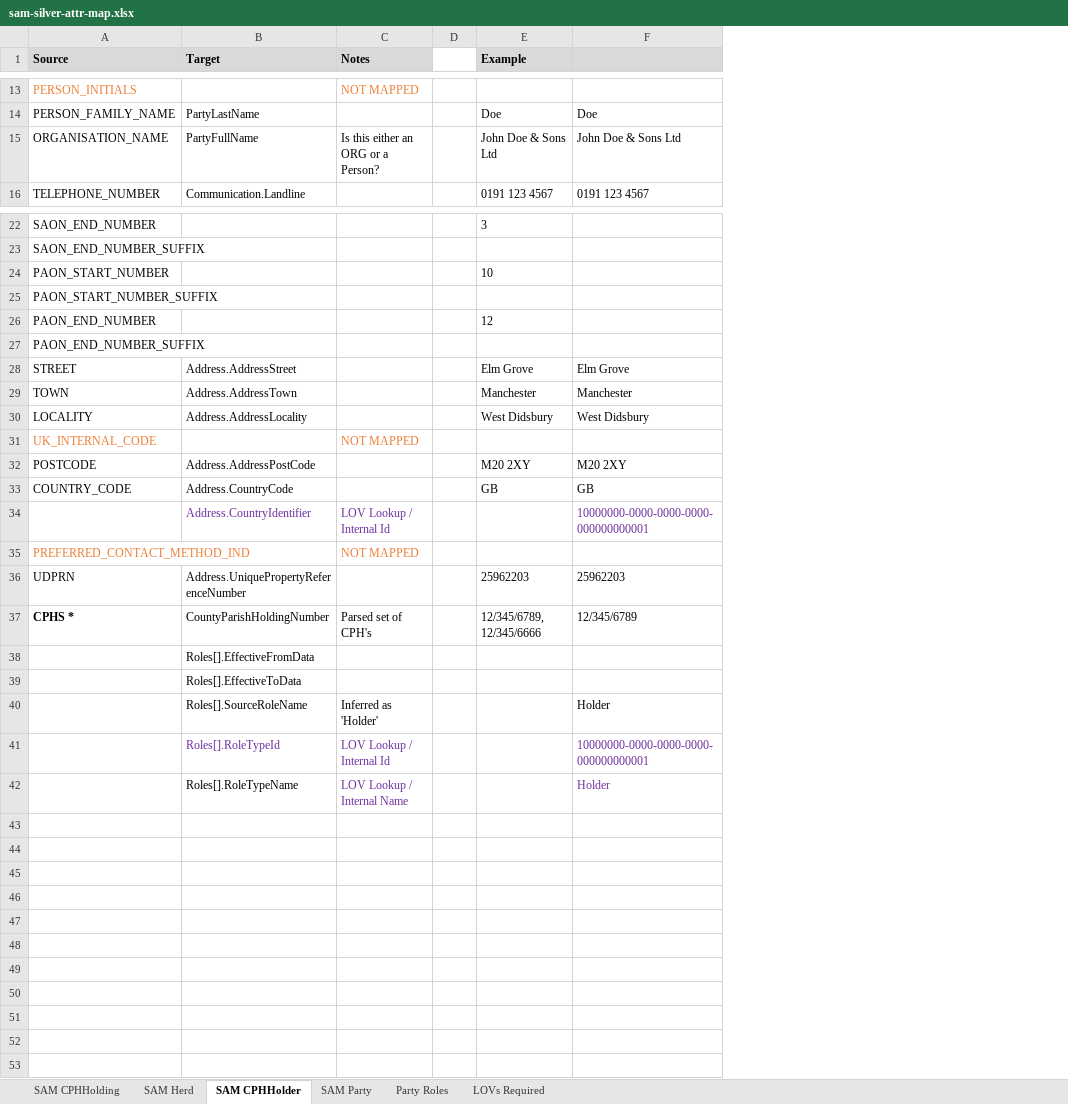
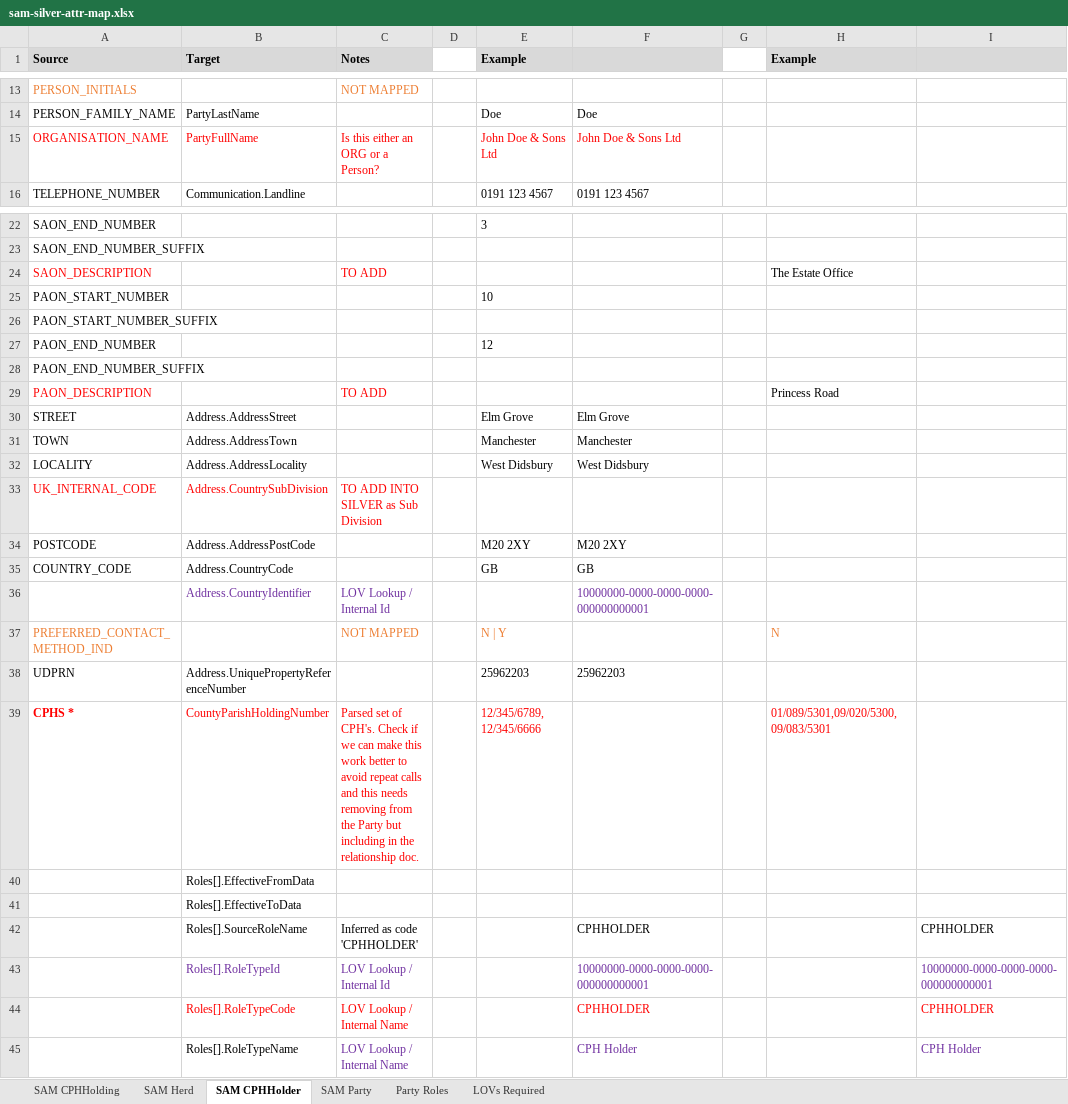
Before and after one commit to DEFRA/ls-keeper-data-api, an Excel workbook: docs/data-maps/sam-silver-attr-map.xlsx, sheet SAM CPHHolder, drawn as a sheet; only a part is shown, gaps mark what is left out; values as stored, in another font and other column widths than the file's, no borders; removed rows and columns are numbered as before the commit, all else as after; the diff names each change by its address in the sheet, - before the commit and + after, or states it on an @@ line.

Commit message:
Updated silver mappings

```diff
--- a/docs/data-maps/sam-silver-attr-map.xlsx (sheet SAM CPHHolder)
+++ b/docs/data-maps/sam-silver-attr-map.xlsx (sheet SAM CPHHolder)
+column G, empty
+column H (Example), rows 37-39: N |  | 01/089/5301,09/020/5300,09/083/5301
+column I, row 43: 10000000-0000-0000-0000-000000000001; row 45: CPH Holder
-A15:C15 text colour: black
+A15:C15 text colour: #FF0000
-E15:F15 text colour: black
+E15:F15 text colour: #FF0000
+row 24: SAON_DESCRIPTION |  | TO ADD |  |  |  |  | The Estate Office
+row 29: PAON_DESCRIPTION |  | TO ADD |  |  |  |  | Princess Road
-A33 text colour: #ED7D31
+A33 text colour: #FF0000
-B33 (Target): (empty)
+B33 (Target): Address.CountrySubDivision
-C33 (Notes): NOT MAPPED
+C33 (Notes): TO ADD INTO SILVER as Sub Division
-C33 text colour: #ED7D31
+C33 text colour: #FF0000
-E37 (Example): (empty)
+E37 (Example): N | Y
-A39:C39 text colour: black
+A39:C39 text colour: #FF0000
-C39 (Notes): …set of CPH's
+C39 (Notes): …set of CPH's. Check if we can make this work better to avoid repeat calls and this needs removing from the Party but including in the relationship doc.
-E39 text colour: black
+E39 text colour: #FF0000
-F39: 12/345/6789
+F39: (empty)
-row 40:  | Roles[].SourceRoleName | Inferred as 'Holder' |  |  | Holder
+row 42:  | Roles[].SourceRoleName | Inferred as code 'CPHHOLDER' |  |  | CPHHOLDER |  |  | CPHHOLDER
+row 44:  | Roles[].RoleTypeCode | LOV Lookup / Internal Name |  |  | CPHHOLDER |  |  | CPHHOLDER
-F45: Holder
+F45: CPH Holder
```
Also changed, not shown: sheet SAM CPHHolding, sheet SAM Herd, sheet SAM Party, sheet Party Roles, docs/data-maps/cts-silver-attr-map.xlsx.
